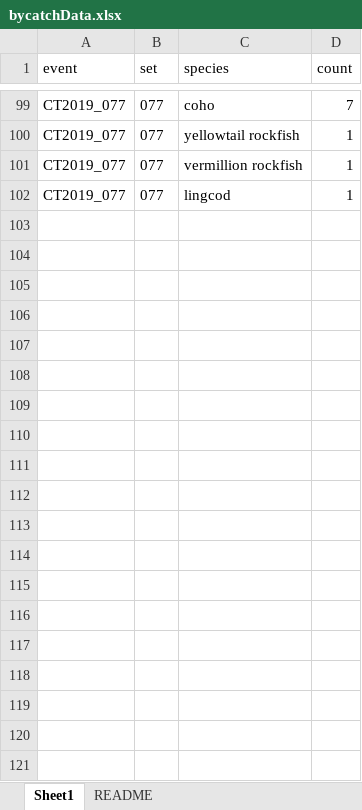
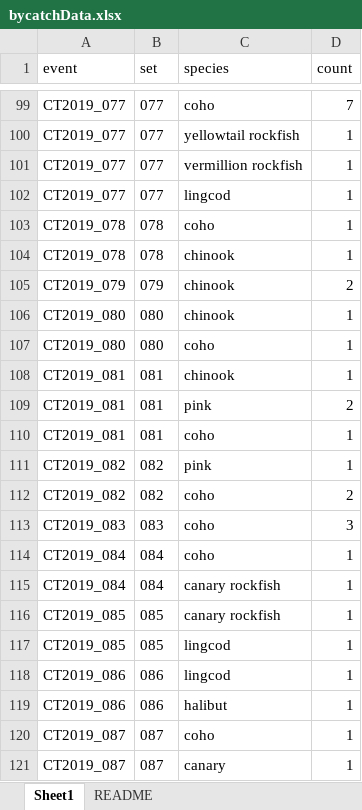
Before and after one commit to CamFreshwater/chinDist, an Excel workbook: data/taggingData/bycatchData.xlsx, sheet Sheet1, drawn as a sheet; only a part is shown, gaps mark what is left out; values as stored, in another font and other column widths than the file's, no borders; the diff covers the shown part only; the diff names each change by its address in the sheet, - before the commit and + after, or states it on an @@ line.

```diff
--- a/data/taggingData/bycatchData.xlsx (sheet Sheet1)
+++ b/data/taggingData/bycatchData.xlsx (sheet Sheet1)
+row 103: CT2019_078 | 078 | coho | 1
+row 104: CT2019_078 | 078 | chinook | 1
+row 105: CT2019_079 | 079 | chinook | 2
+row 106: CT2019_080 | 080 | chinook | 1
+row 107: CT2019_080 | 080 | coho | 1
+row 108: CT2019_081 | 081 | chinook | 1
+row 109: CT2019_081 | 081 | pink | 2
+row 110: CT2019_081 | 081 | coho | 1
+row 111: CT2019_082 | 082 | pink | 1
+row 112: CT2019_082 | 082 | coho | 2
+row 113: CT2019_083 | 083 | coho | 3
+row 114: CT2019_084 | 084 | coho | 1
+row 115: CT2019_084 | 084 | canary rockfish | 1
+row 116: CT2019_085 | 085 | canary rockfish | 1
+row 117: CT2019_085 | 085 | lingcod | 1
+row 118: CT2019_086 | 086 | lingcod | 1
+row 119: CT2019_086 | 086 | halibut | 1
+row 120: CT2019_087 | 087 | coho | 1
+row 121: CT2019_087 | 087 | canary | 1
```
Also changed, not shown: 94 added rows elsewhere in this sheet, data/taggingData/setData.xlsx, data/taggingData/tagChinData.xlsx.
